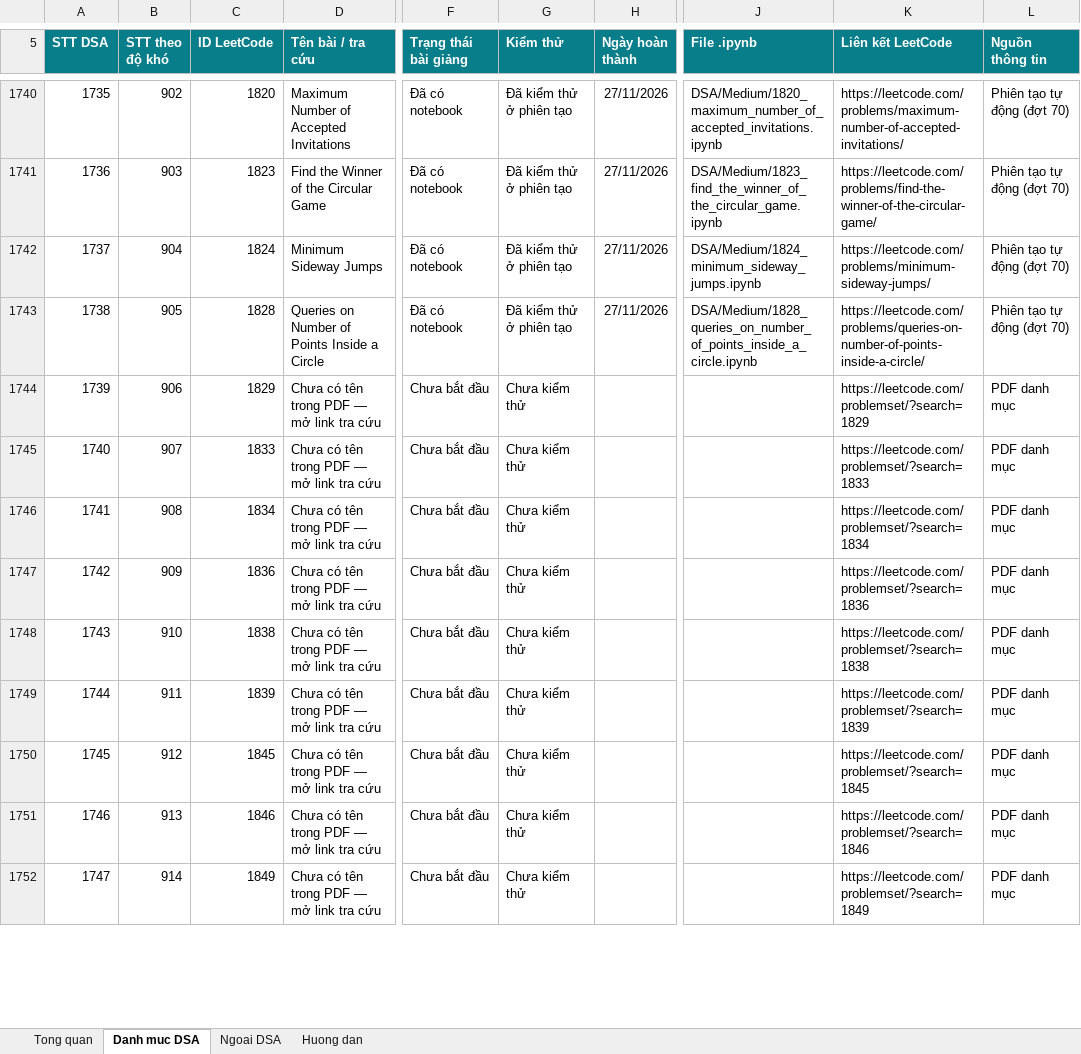
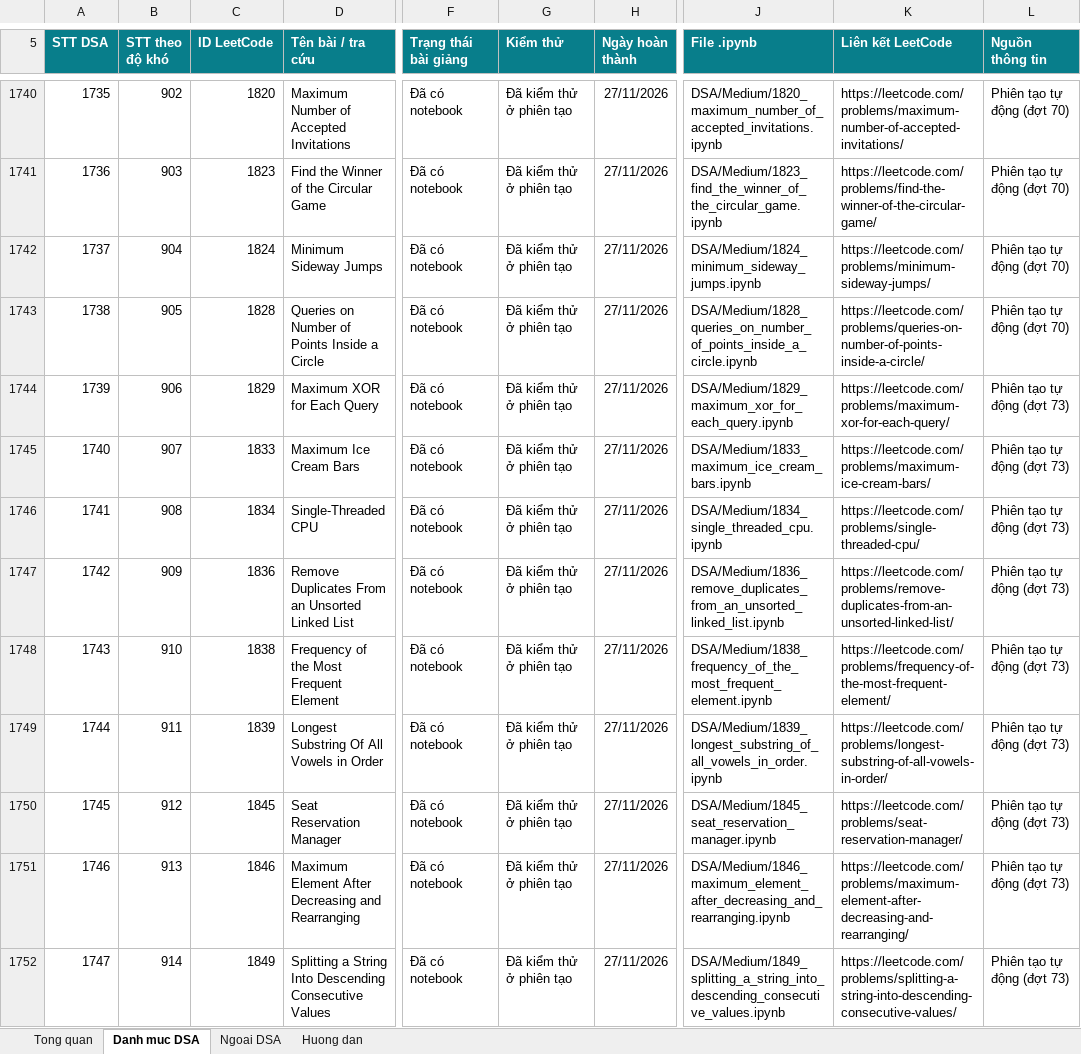
Before and after one commit to lhaochen118-ship-it/LeetCode, an Excel workbook: LeetCode_DSA_Python_3711_Theo_Doi_Tao_Bai_Giang.xlsx, sheet Danh muc DSA, drawn as a sheet; only a part is shown, gaps mark what is left out; values as stored, in another font and other column widths than the file's, no borders; conditional formats and table styles not drawn; the diff covers the shown part only; the diff names each change by its address in the sheet, - before the commit and + after, or states it on an @@ line.

```diff
--- a/LeetCode_DSA_Python_3711_Theo_Doi_Tao_Bai_Giang.xlsx (sheet Danh muc DSA)
+++ b/LeetCode_DSA_Python_3711_Theo_Doi_Tao_Bai_Giang.xlsx (sheet Danh muc DSA)
-D1744 (Tên bài / tra cứu): Chưa có tên trong PDF — mở link tra cứu
+D1744 (Tên bài / tra cứu): Maximum XOR for Each Query
-F1744:F1752 (Trạng thái bài giảng): Chưa bắt đầu
+F1744:F1752 (Trạng thái bài giảng): Đã có notebook
-G1744:G1752 (Kiểm thử): Chưa kiểm thử
+G1744:G1752 (Kiểm thử): Đã kiểm thử ở phiên tạo
-H1744:H1752 (Ngày hoàn thành): (empty)
+H1744:H1752 (Ngày hoàn thành): 27/11/2026
-J1744 (File .ipynb): (empty)
+J1744 (File .ipynb): DSA/Medium/1829_maximum_xor_for_each_query.ipynb
-K1744 (Liên kết LeetCode): https://leetcode.com/problemset/?search=1829
+K1744 (Liên kết LeetCode): https://leetcode.com/problems/maximum-xor-for-each-query/
-L1744:L1752 (Nguồn thông tin): PDF danh mục
+L1744:L1752 (Nguồn thông tin): Phiên tạo tự động (đợt 73)
-D1745 (Tên bài / tra cứu): Chưa có tên trong PDF — mở link tra cứu
+D1745 (Tên bài / tra cứu): Maximum Ice Cream Bars
-J1745 (File .ipynb): (empty)
+J1745 (File .ipynb): DSA/Medium/1833_maximum_ice_cream_bars.ipynb
-K1745 (Liên kết LeetCode): https://leetcode.com/problemset/?search=1833
+K1745 (Liên kết LeetCode): https://leetcode.com/problems/maximum-ice-cream-bars/
-D1746 (Tên bài / tra cứu): Chưa có tên trong PDF — mở link tra cứu
+D1746 (Tên bài / tra cứu): Single-Threaded CPU
-J1746 (File .ipynb): (empty)
+J1746 (File .ipynb): DSA/Medium/1834_single_threaded_cpu.ipynb
-K1746 (Liên kết LeetCode): https://leetcode.com/problemset/?search=1834
+K1746 (Liên kết LeetCode): https://leetcode.com/problems/single-threaded-cpu/
-D1747 (Tên bài / tra cứu): Chưa có tên trong PDF — mở link tra cứu
+D1747 (Tên bài / tra cứu): Remove Duplicates From an Unsorted Linked List
-J1747 (File .ipynb): (empty)
+J1747 (File .ipynb): DSA/Medium/1836_remove_duplicates_from_an_unsorted_linked_list.ipynb
-K1747 (Liên kết LeetCode): https://leetcode.com/problemset/?search=1836
+K1747 (Liên kết LeetCode): https://leetcode.com/problems/remove-duplicates-from-an-unsorted-linked-list/
-D1748 (Tên bài / tra cứu): Chưa có tên trong PDF — mở link tra cứu
+D1748 (Tên bài / tra cứu): Frequency of the Most Frequent Element
-J1748 (File .ipynb): (empty)
+J1748 (File .ipynb): DSA/Medium/1838_frequency_of_the_most_frequent_element.ipynb
-K1748 (Liên kết LeetCode): https://leetcode.com/problemset/?search=1838
+K1748 (Liên kết LeetCode): https://leetcode.com/problems/frequency-of-the-most-frequent-element/
-D1749 (Tên bài / tra cứu): Chưa có tên trong PDF — mở link tra cứu
+D1749 (Tên bài / tra cứu): Longest Substring Of All Vowels in Order
-J1749 (File .ipynb): (empty)
+J1749 (File .ipynb): DSA/Medium/1839_longest_substring_of_all_vowels_in_order.ipynb
-K1749 (Liên kết LeetCode): https://leetcode.com/problemset/?search=1839
+K1749 (Liên kết LeetCode): https://leetcode.com/problems/longest-substring-of-all-vowels-in-order/
-D1750 (Tên bài / tra cứu): Chưa có tên trong PDF — mở link tra cứu
+D1750 (Tên bài / tra cứu): Seat Reservation Manager
-J1750 (File .ipynb): (empty)
+J1750 (File .ipynb): DSA/Medium/1845_seat_reservation_manager.ipynb
-K1750 (Liên kết LeetCode): https://leetcode.com/problemset/?search=1845
+K1750 (Liên kết LeetCode): https://leetcode.com/problems/seat-reservation-manager/
-D1751 (Tên bài / tra cứu): Chưa có tên trong PDF — mở link tra cứu
+D1751 (Tên bài / tra cứu): Maximum Element After Decreasing and Rearranging
-J1751 (File .ipynb): (empty)
+J1751 (File .ipynb): DSA/Medium/1846_maximum_element_after_decreasing_and_rearranging.ipynb
-K1751 (Liên kết LeetCode): https://leetcode.com/problemset/?search=1846
+K1751 (Liên kết LeetCode): https://leetcode.com/problems/maximum-element-after-decreasing-and-rearranging/
-D1752 (Tên bài / tra cứu): Chưa có tên trong PDF — mở link tra cứu
+D1752 (Tên bài / tra cứu): Splitting a String Into Descending Consecutive Values
-J1752 (File .ipynb): (empty)
+J1752 (File .ipynb): DSA/Medium/1849_splitting_a_string_into_descending_consecutive_values.ipynb
-K1752 (Liên kết LeetCode): https://leetcode.com/problemset/?search=1849
+K1752 (Liên kết LeetCode): https://leetcode.com/problems/splitting-a-string-into-descending-consecutive-values/
```
Also changed, not shown: 77 edited cells elsewhere in this sheet, 2 other files.
